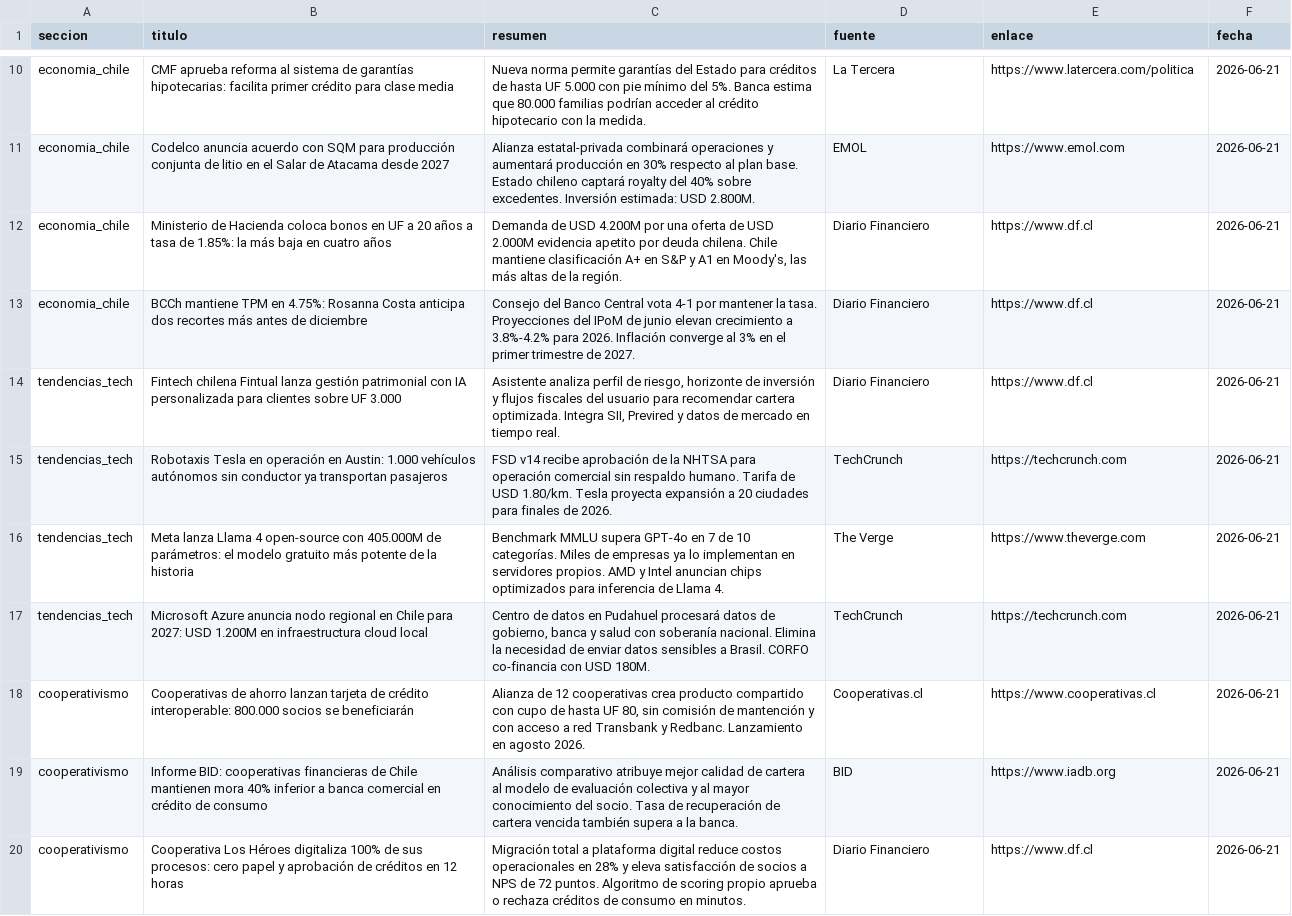
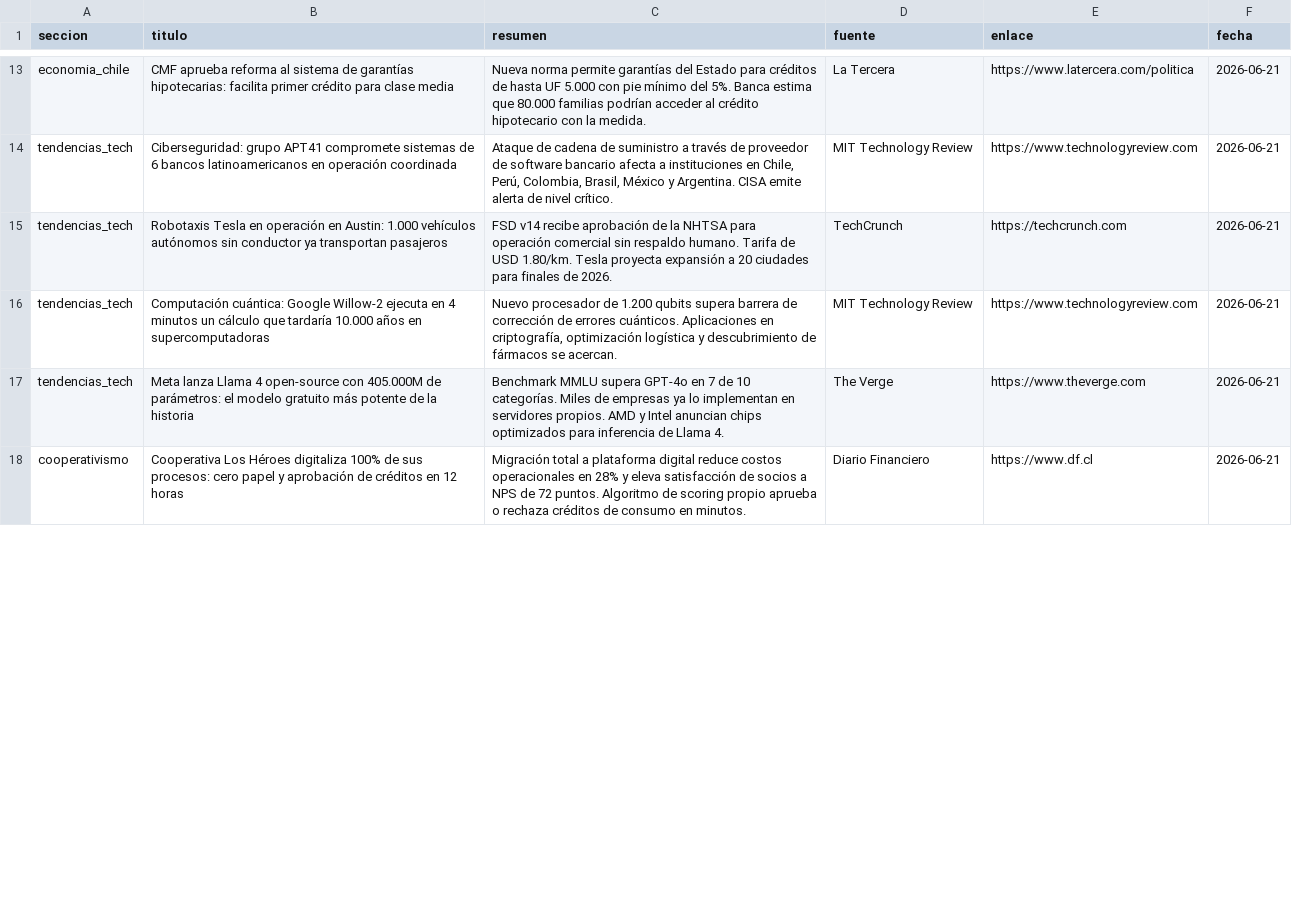
Before and after one commit to erickfranciscohernandez/financiero, a CSV file: noticias_20260621.csv, drawn as a sheet; only a part is shown, gaps mark what is left out; removed rows and columns are numbered as before the commit, all else as after; the diff covers the shown part only; the diff names each change by its address in the sheet, - before the commit and + after, or states it on an @@ line.

```diff
--- a/noticias_20260621.csv
+++ b/noticias_20260621.csv
-row 11: economia_chile | Codelco anuncia acuerdo con SQM para producción conjunta de litio en el Salar de Atacama desde 2027 | Alianza estatal-privada combinará operaciones y aumentará producción en 30% respecto al plan base. Estado chileno captará royalty del 40% sobre excedentes. Inversión estimada: USD 2.800M. | EMOL | https://www.emol.com | 2026-06-21
-row 12: economia_chile | Ministerio de Hacienda coloca bonos en UF a 20 años a tasa de 1.85%: la más baja en cuatro años | Demanda de USD 4.200M por una oferta de USD 2.000M evidencia apetito por deuda chilena. Chile mantiene clasificación A+ en S&P y A1 en Moody's, las más altas de la región. | Diario Financiero | https://www.df.cl | 2026-06-21
@@ row 13 moved to row 12: economia_chile @@
-row 14: tendencias_tech | Fintech chilena Fintual lanza gestión patrimonial con IA personalizada para clientes sobre UF 3.000 | Asistente analiza perfil de riesgo, horizonte de inversión y flujos fiscales del usuario para recomendar cartera optimizada. Integra SII, Previred y datos de mercado en tiempo real. | Diario Financiero | https://www.df.cl | 2026-06-21
+row 14: tendencias_tech | Ciberseguridad: grupo APT41 compromete sistemas de 6 bancos latinoamericanos en operación coordinada | Ataque de cadena de suministro a través de proveedor de software bancario afecta a instituciones en Chile, Perú, Colombia, Brasil, México y Argentina. CISA emite alerta de nivel crítico. | MIT Technology Review | https://www.technologyreview.com | 2026-06-21
+row 16: tendencias_tech | Computación cuántica: Google Willow-2 ejecuta en 4 minutos un cálculo que tardaría 10.000 años en supercomputadoras | Nuevo procesador de 1.200 qubits supera barrera de corrección de errores cuánticos. Aplicaciones en criptografía, optimización logística y descubrimiento de fármacos se acercan. | MIT Technology Review | https://www.technologyreview.com | 2026-06-21
-row 17: tendencias_tech | Microsoft Azure anuncia nodo regional en Chile para 2027: USD 1.200M en infraestructura cloud local | Centro de datos en Pudahuel procesará datos de gobierno, banca y salud con soberanía nacional. Elimina la necesidad de enviar datos sensibles a Brasil. CORFO co-financia con USD 180M. | TechCrunch | https://techcrunch.com | 2026-06-21
-row 18: cooperativismo | Cooperativas de ahorro lanzan tarjeta de crédito interoperable: 800.000 socios se beneficiarán | Alianza de 12 cooperativas crea producto compartido con cupo de hasta UF 80, sin comisión de mantención y con acceso a red Transbank y Redbanc. Lanzamiento en agosto 2026. | Cooperativas.cl | https://www.cooperativas.cl | 2026-06-21
-row 19: cooperativismo | Informe BID: cooperativas financieras de Chile mantienen mora 40% inferior a banca comercial en crédito de consumo | Análisis comparativo atribuye mejor calidad de cartera al modelo de evaluación colectiva y al mayor conocimiento del socio. Tasa de recuperación de cartera vencida también supera a la banca. | BID | https://www.iadb.org | 2026-06-21
```
Also changed, not shown: 9 added rows, 5 removed rows, 1 moved row and 22 edited cells elsewhere in this file, 8 other files.
